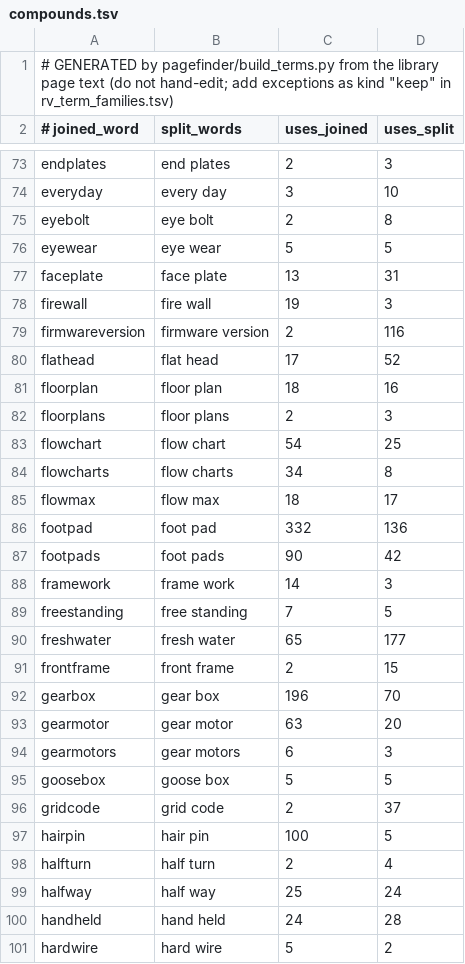
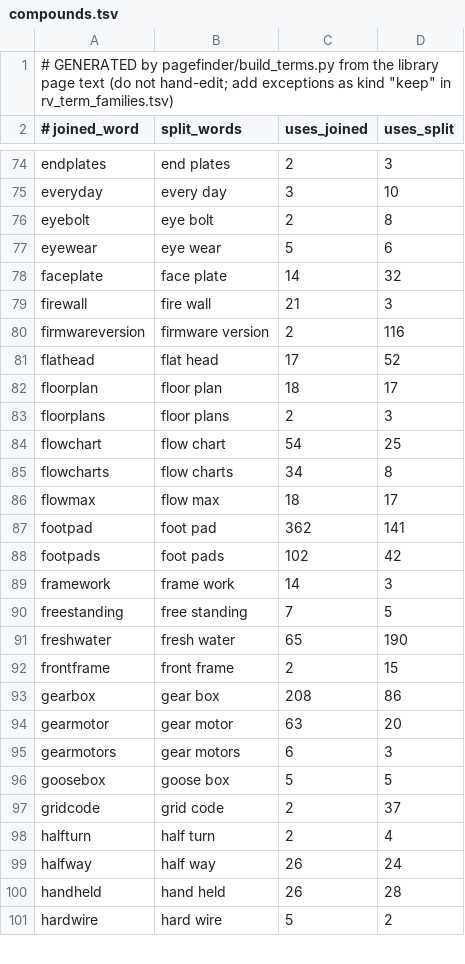
Before and after one commit to nwmschase/TECHTRACK, a TSV file: pagefinder/terms/compounds.tsv, drawn as a sheet; only a part is shown, gaps mark what is left out; the diff covers the shown part only.

```diff
--- a/pagefinder/terms/compounds.tsv
+++ b/pagefinder/terms/compounds.tsv
@@ -75,8 +76,8 @@ everyday	every day	3	10
 eyebolt	eye bolt	2	8
-eyewear	eye wear	5	5
-faceplate	face plate	13	31
-firewall	fire wall	19	3
+eyewear	eye wear	5	6
+faceplate	face plate	14	32
+firewall	fire wall	21	3
 firmwareversion	firmware version	2	116
 flathead	flat head	17	52
-floorplan	floor plan	18	16
+floorplan	floor plan	18	17
 floorplans	floor plans	2	3
@@ -85,9 +86,9 @@ flowcharts	flow charts	34	8
 flowmax	flow max	18	17
-footpad	foot pad	332	136
-footpads	foot pads	90	42
+footpad	foot pad	362	141
+footpads	foot pads	102	42
 framework	frame work	14	3
 freestanding	free standing	7	5
-freshwater	fresh water	65	177
+freshwater	fresh water	65	190
 frontframe	front frame	2	15
-gearbox	gear box	196	70
+gearbox	gear box	208	86
 gearmotor	gear motor	63	20
@@ -96,6 +97,5 @@ goosebox	goose box	5	5
 gridcode	grid code	2	37
-hairpin	hair pin	100	5
 halfturn	half turn	2	4
-halfway	half way	25	24
-handheld	hand held	24	28
+halfway	half way	26	24
+handheld	hand held	26	28
 hardwire	hard wire	5	2
```
Also changed, not shown: 2 added rows and 61 edited cells elsewhere in this file, pagefinder/terms/acronyms.tsv, pagefinder/terms/word_forms.tsv.
